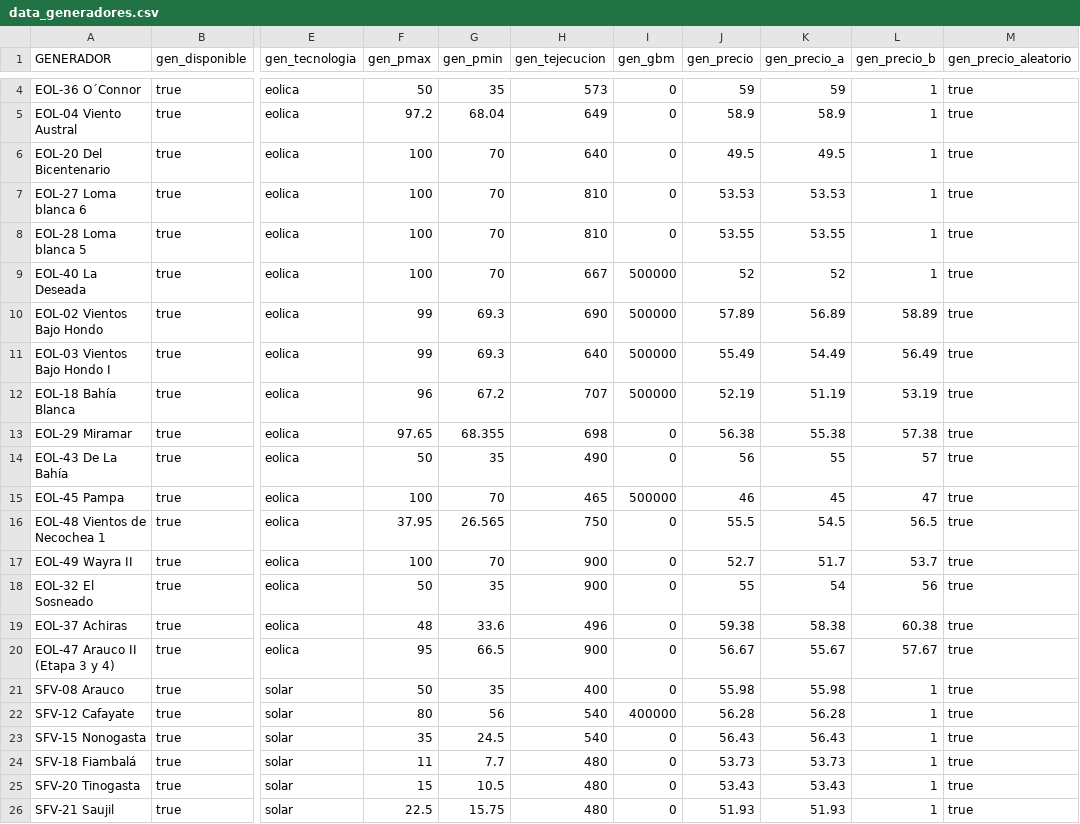
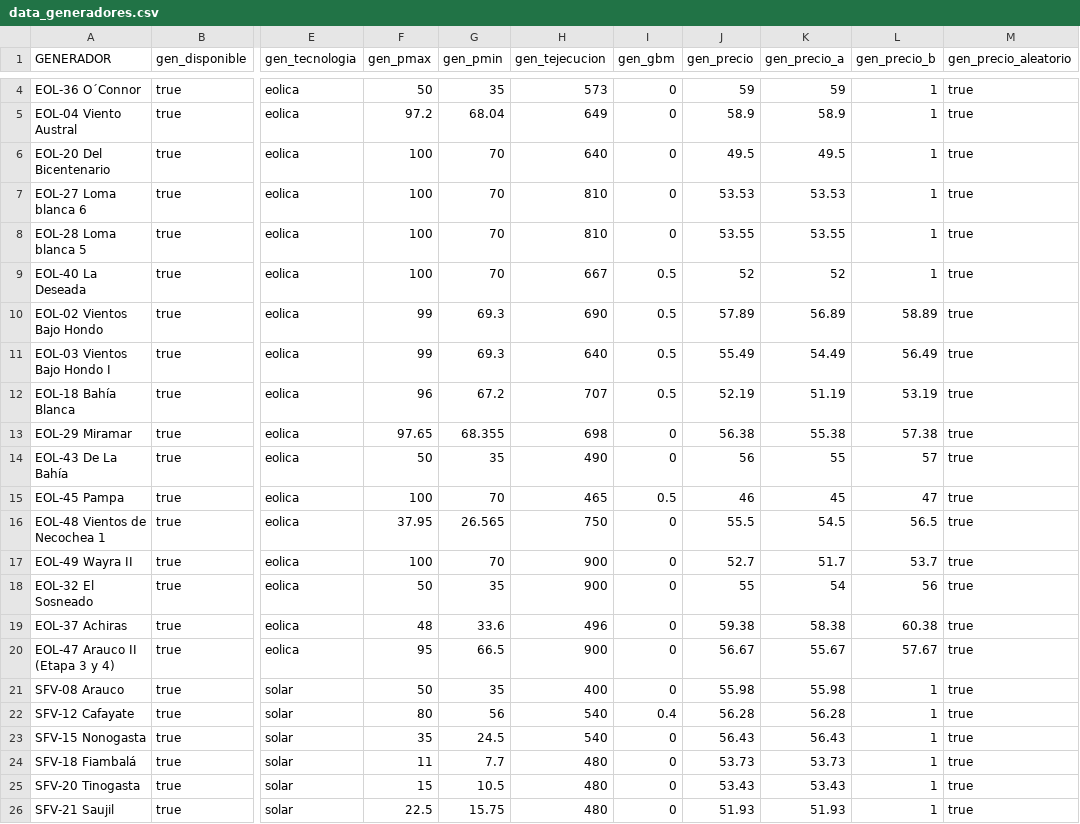
Before and after one commit to epereirab/renovar, a CSV file: renovar/datos/data_generadores.csv, drawn as a sheet; only a part is shown, gaps mark what is left out; the diff covers the shown part only; the diff names each change by its address in the sheet, - before the commit and + after, or states it on an @@ line.

```diff
--- a/renovar/datos/data_generadores.csv
+++ b/renovar/datos/data_generadores.csv
-I9:I12 (gen_gbm): 500000
+I9:I12 (gen_gbm): 0.5
-I15 (gen_gbm): 500000
+I15 (gen_gbm): 0.5
-I22 (gen_gbm): 400000
+I22 (gen_gbm): 0.4
```
Also changed, not shown: 15 edited cells elsewhere in this file, 2 other files.
